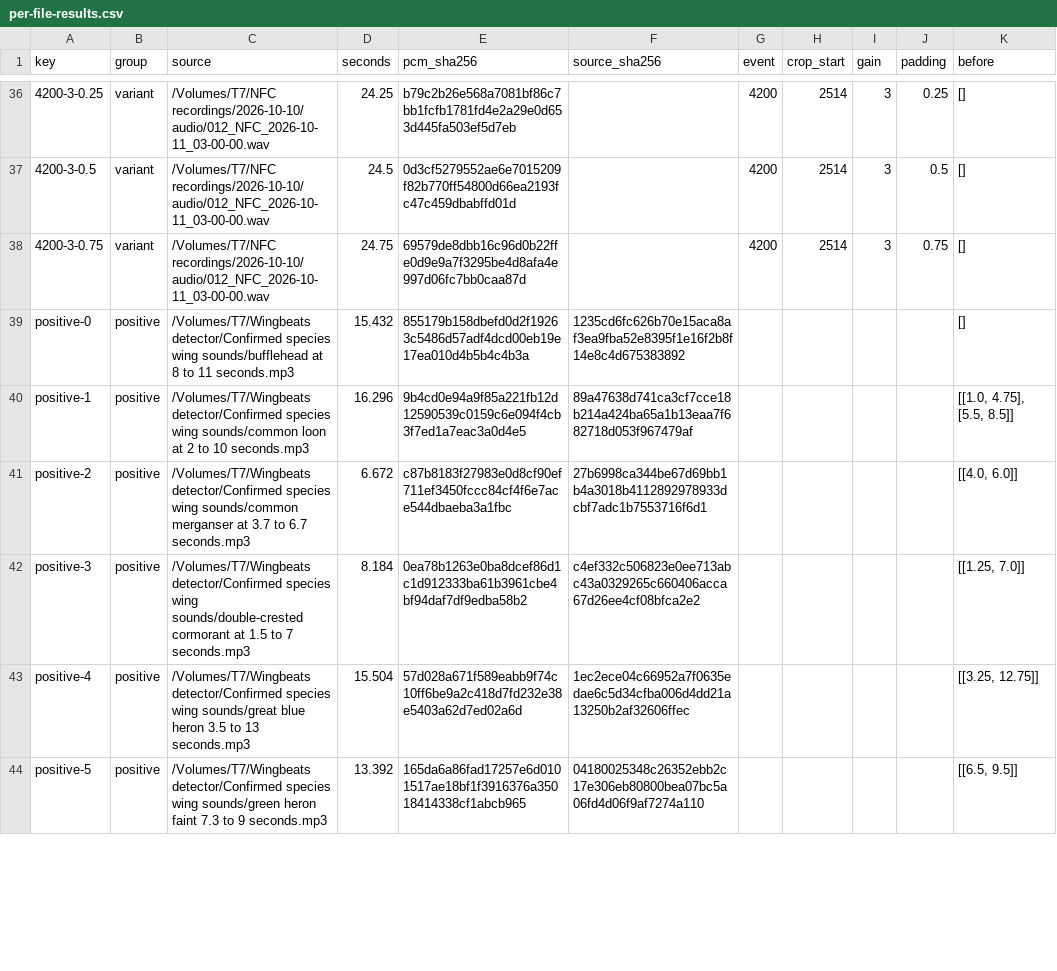
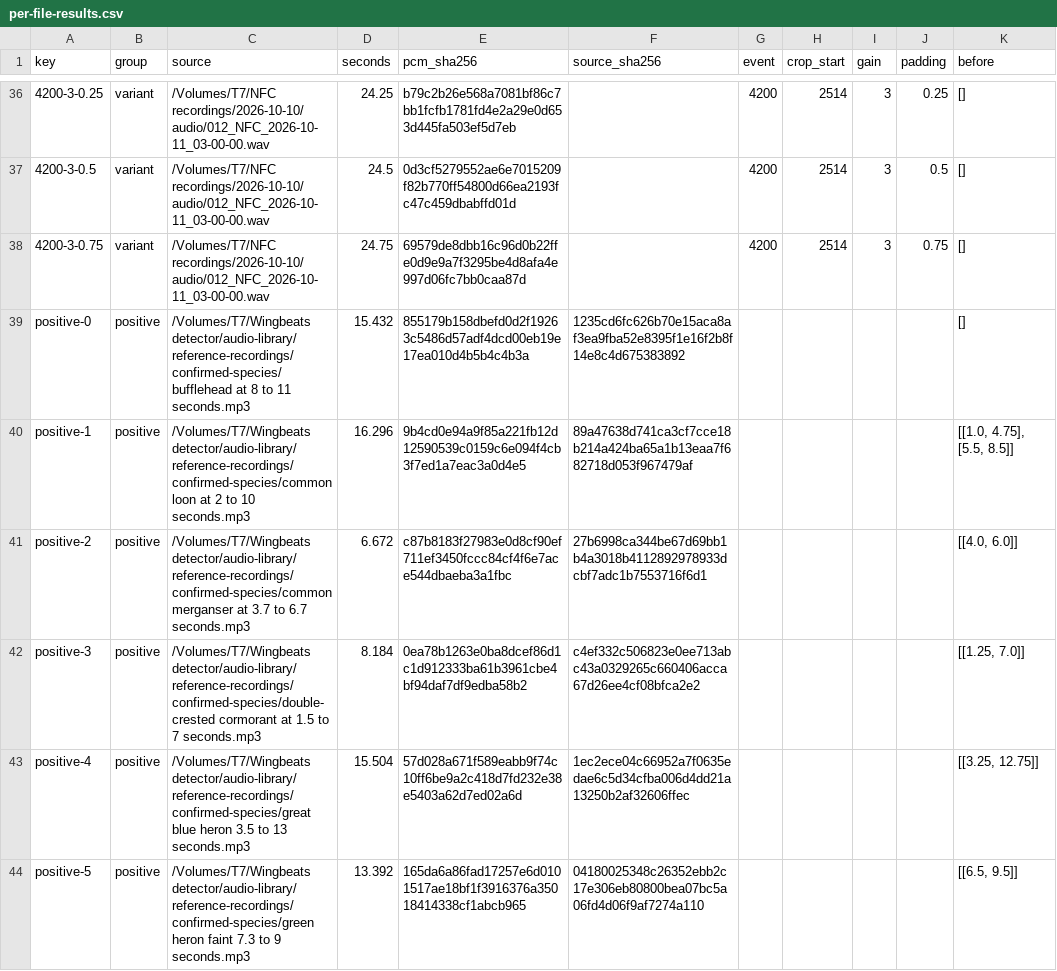
Before and after one commit to AndrewW-NFC/NFC-tools, a CSV file: docs/evaluations/wingbeat-localized-2026-10-11/per-file-results.csv, drawn as a sheet; only a part is shown, gaps mark what is left out; the diff covers the shown part only; the diff names each change by its address in the sheet, - before the commit and + after, or states it on an @@ line.

Commit message:
Add local waterfowl review and guarded wingbeat recovery

```diff
--- a/docs/evaluations/wingbeat-localized-2026-10-11/per-file-results.csv
+++ b/docs/evaluations/wingbeat-localized-2026-10-11/per-file-results.csv
-C39 (source): /Volumes/T7/Wingbeats detector/Confirmed species wing sounds/bufflehead at 8…
+C39 (source): /Volumes/T7/Wingbeats detector/audio-library/reference-recordings/confirmed-species/bufflehead at 8…
-C40 (source): /Volumes/T7/Wingbeats detector/Confirmed species wing sounds/common loon at…
+C40 (source): /Volumes/T7/Wingbeats detector/audio-library/reference-recordings/confirmed-species/common loon at…
-C41 (source): /Volumes/T7/Wingbeats detector/Confirmed species wing sounds/common merganser at…
+C41 (source): /Volumes/T7/Wingbeats detector/audio-library/reference-recordings/confirmed-species/common merganser at…
-C42 (source): /Volumes/T7/Wingbeats detector/Confirmed species wing sounds/double-crested cormorant at…
+C42 (source): /Volumes/T7/Wingbeats detector/audio-library/reference-recordings/confirmed-species/double-crested cormorant at…
-C43 (source): /Volumes/T7/Wingbeats detector/Confirmed species wing sounds/great blue heron…
+C43 (source): /Volumes/T7/Wingbeats detector/audio-library/reference-recordings/confirmed-species/great blue heron…
-C44 (source): /Volumes/T7/Wingbeats detector/Confirmed species wing sounds/green heron faint…
+C44 (source): /Volumes/T7/Wingbeats detector/audio-library/reference-recordings/confirmed-species/green heron faint…
```
Also changed, not shown: 16 edited cells elsewhere in this file, 40 other files.
